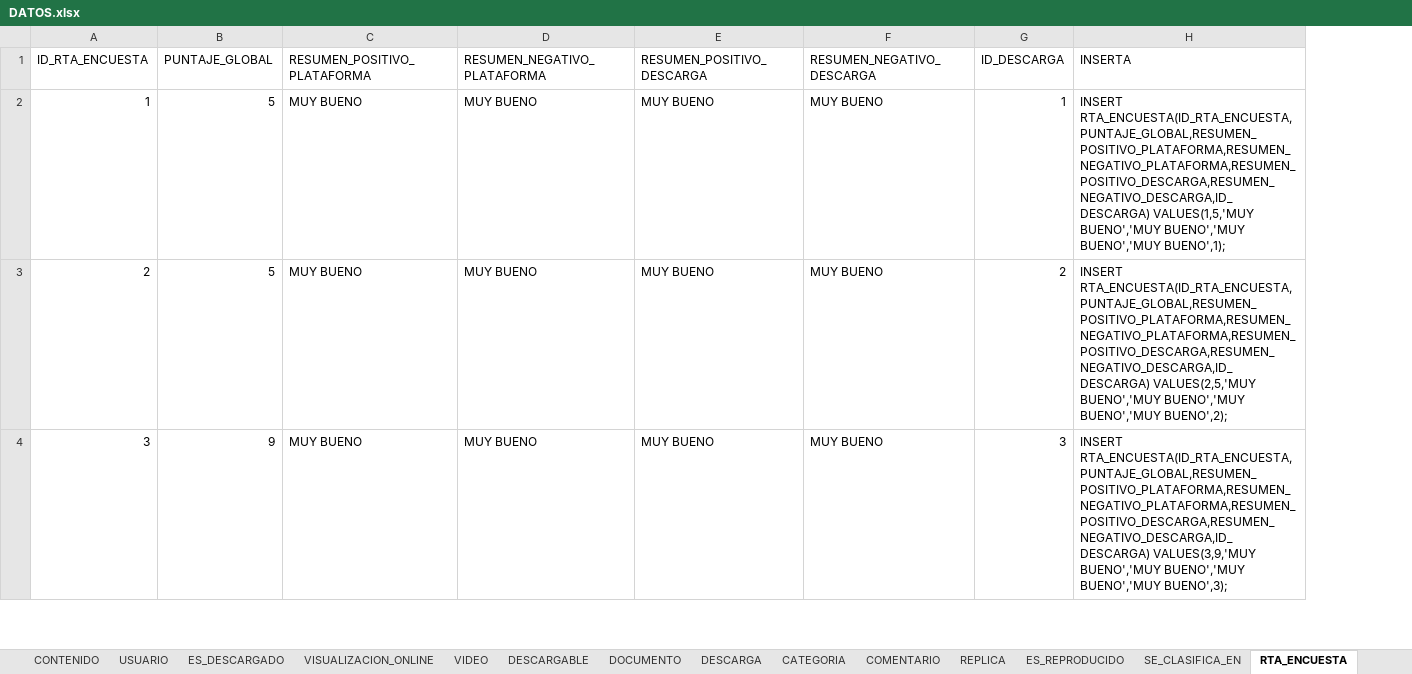
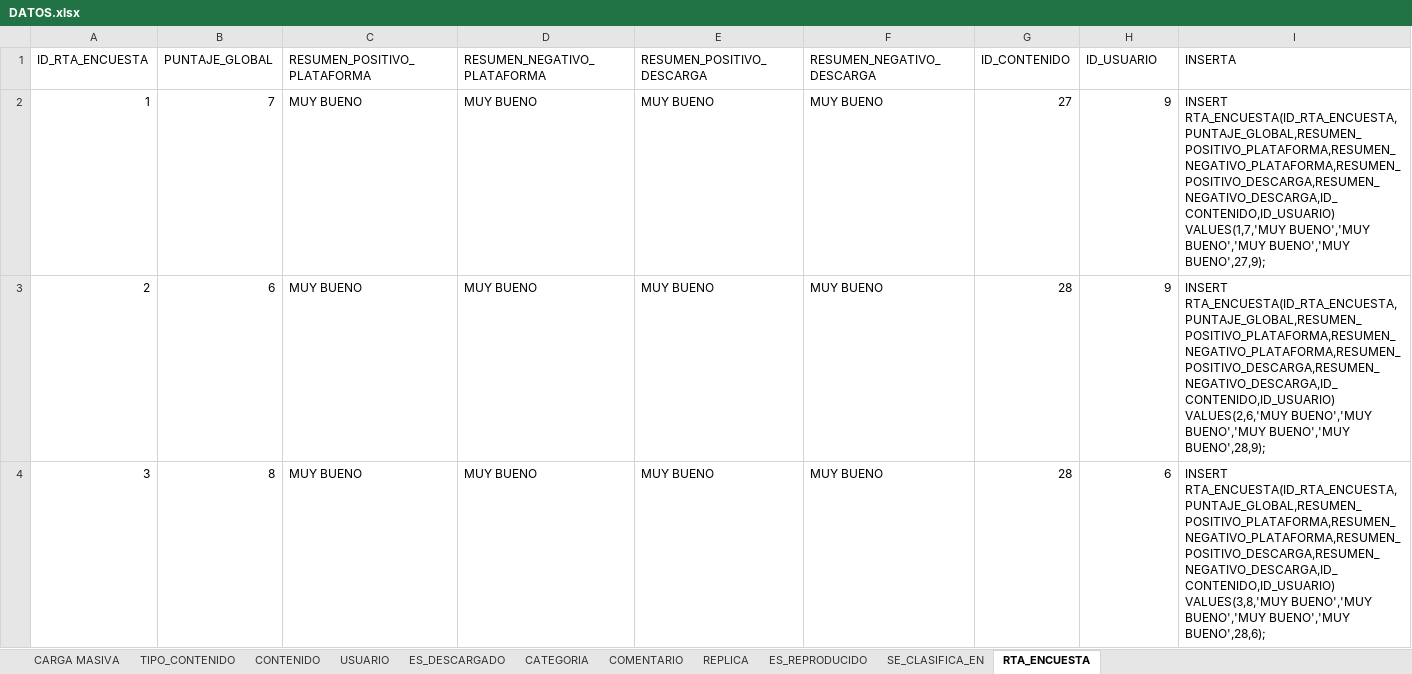
Before and after one commit to Ariel-Santillan/BasesDeDatos, an Excel workbook: Querys/DATOS.xlsx, sheet RTA_ENCUESTA, drawn as a sheet; only a part is shown; values as stored, in another font and other column widths than the file's, no borders; table styles not drawn; addresses are those after the commit; the diff covers the shown part only; the diff names each change by its address in the sheet, - before the commit and + after, or states it on an @@ line.

Commit message:
Se modifica excel para insertar datos

```diff
--- a/Querys/DATOS.xlsx (sheet RTA_ENCUESTA)
+++ b/Querys/DATOS.xlsx (sheet RTA_ENCUESTA)
@@ sheet tab hidden: VISUALIZACION_ONLINE @@
@@ sheet tab hidden: VIDEO @@
@@ sheet tab hidden: DESCARGABLE @@
@@ sheet tab hidden: DOCUMENTO @@
@@ sheet tab hidden: DESCARGA @@
+column G (ID_CONTENIDO), rows 2-4: 27 | 28 | 28
-H1: ID_DESCARGA
+H1: ID_USUARIO
-B2 (PUNTAJE_GLOBAL): 5
+B2 (PUNTAJE_GLOBAL): 7
-H2 (ID_USUARIO): 1
+H2 (ID_USUARIO): 9
-I2 (INSERTA): INSERT RTA_ENCUESTA(ID_RTA_ENCUESTA,PUNTAJE_GLOBAL,RESUMEN_POSITIVO_PLATAFORMA,RESUMEN_NEGATIVO_PLATAFORMA,RESUMEN_POSITIVO_DESCARGA,RESUMEN_NEGATIVO_DESCARGA,ID_DESCARGA) VALUES(1,5,'MUY BUENO','MUY BUENO','MUY BUENO','MUY BUENO',1);
+I2 (INSERTA): INSERT RTA_ENCUESTA(ID_RTA_ENCUESTA,PUNTAJE_GLOBAL,RESUMEN_POSITIVO_PLATAFORMA,RESUMEN_NEGATIVO_PLATAFORMA,RESUMEN_POSITIVO_DESCARGA,RESUMEN_NEGATIVO_DESCARGA,ID_CONTENIDO,ID_USUARIO) VALUES(1,7,'MUY BUENO','MUY BUENO','MUY BUENO','MUY BUENO',27,9);
-B3 (PUNTAJE_GLOBAL): 5
+B3 (PUNTAJE_GLOBAL): 6
-H3 (ID_USUARIO): 2
+H3 (ID_USUARIO): 9
-I3 (INSERTA): INSERT RTA_ENCUESTA(ID_RTA_ENCUESTA,PUNTAJE_GLOBAL,RESUMEN_POSITIVO_PLATAFORMA,RESUMEN_NEGATIVO_PLATAFORMA,RESUMEN_POSITIVO_DESCARGA,RESUMEN_NEGATIVO_DESCARGA,ID_DESCARGA) VALUES(2,5,'MUY BUENO','MUY BUENO','MUY BUENO','MUY BUENO',2);
+I3 (INSERTA): INSERT RTA_ENCUESTA(ID_RTA_ENCUESTA,PUNTAJE_GLOBAL,RESUMEN_POSITIVO_PLATAFORMA,RESUMEN_NEGATIVO_PLATAFORMA,RESUMEN_POSITIVO_DESCARGA,RESUMEN_NEGATIVO_DESCARGA,ID_CONTENIDO,ID_USUARIO) VALUES(2,6,'MUY BUENO','MUY BUENO','MUY BUENO','MUY BUENO',28,9);
-B4 (PUNTAJE_GLOBAL): 9
+B4 (PUNTAJE_GLOBAL): 8
-H4 (ID_USUARIO): 3
+H4 (ID_USUARIO): 6
-I4 (INSERTA): INSERT RTA_ENCUESTA(ID_RTA_ENCUESTA,PUNTAJE_GLOBAL,RESUMEN_POSITIVO_PLATAFORMA,RESUMEN_NEGATIVO_PLATAFORMA,RESUMEN_POSITIVO_DESCARGA,RESUMEN_NEGATIVO_DESCARGA,ID_DESCARGA) VALUES(3,9,'MUY BUENO','MUY BUENO','MUY BUENO','MUY BUENO',3);
+I4 (INSERTA): INSERT RTA_ENCUESTA(ID_RTA_ENCUESTA,PUNTAJE_GLOBAL,RESUMEN_POSITIVO_PLATAFORMA,RESUMEN_NEGATIVO_PLATAFORMA,RESUMEN_POSITIVO_DESCARGA,RESUMEN_NEGATIVO_DESCARGA,ID_CONTENIDO,ID_USUARIO) VALUES(3,8,'MUY BUENO','MUY BUENO','MUY BUENO','MUY BUENO',28,6);
```
Also changed, not shown: 47 edited cells elsewhere in this sheet, sheet CARGA MASIVA, sheet COMENTARIO, sheet ES_REPRODUCIDO, sheet ES_DESCARGADO, sheet CONTENIDO, sheet REPLICA, 1 more sheet, other sheet tabs, formulas that keep their value.
